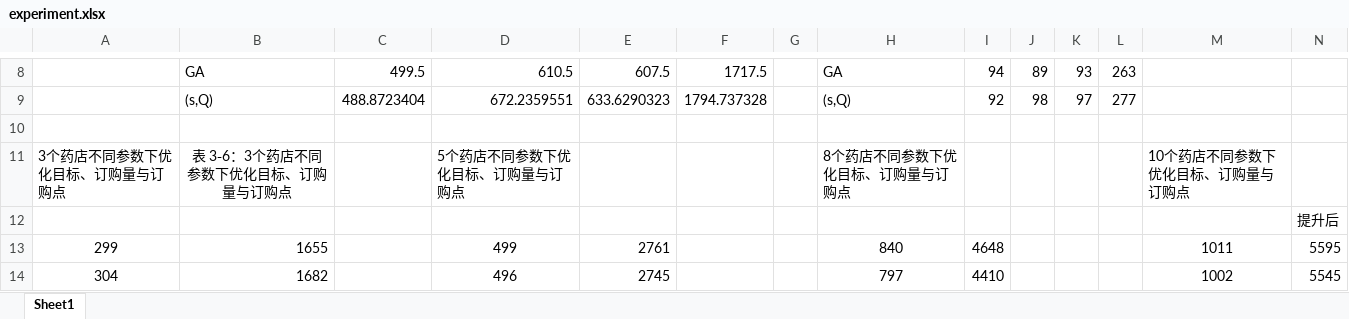
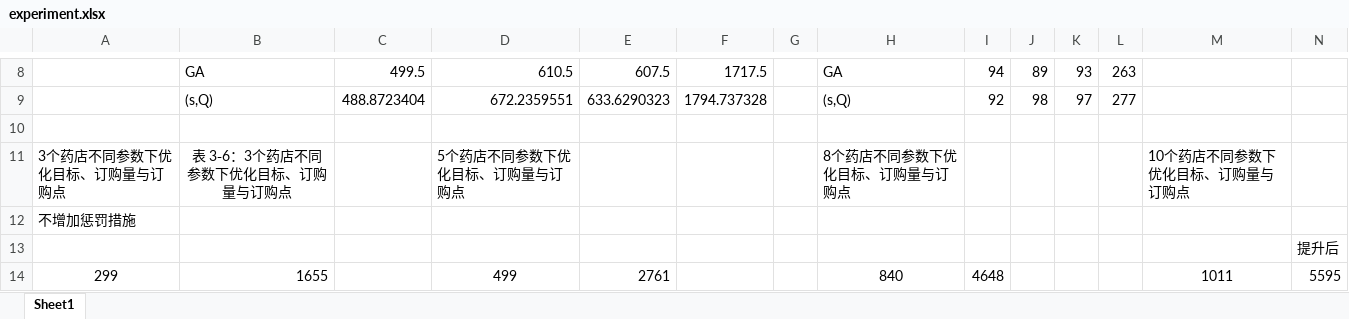
Before and after one commit to jacklu2016/Inventory_Management_Project, an Excel workbook: experiment.xlsx, sheet Sheet1, drawn as a sheet; only a part is shown, gaps mark what is left out; the shorter side is filled out with more unchanged rows; values as stored, in another font and other column widths than the file's, no borders; charts and pictures not drawn; rows hold the shown columns only; the diff names each change by its address in the sheet, - before the commit and + after, or states it on an @@ line.

Commit message:
sd

```diff
--- a/experiment.xlsx (sheet Sheet1)
+++ b/experiment.xlsx (sheet Sheet1)
+row 12: 不增加惩罚措施
```
Also changed, not shown: charts or pictures.
